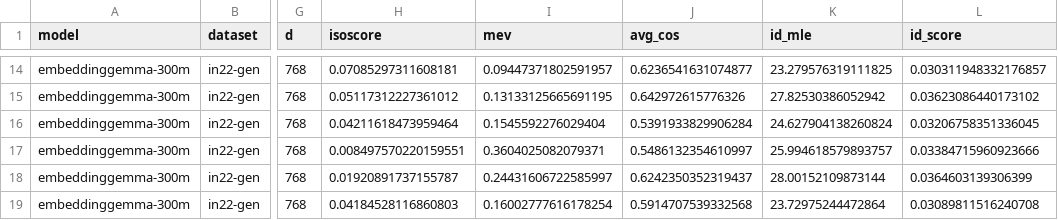
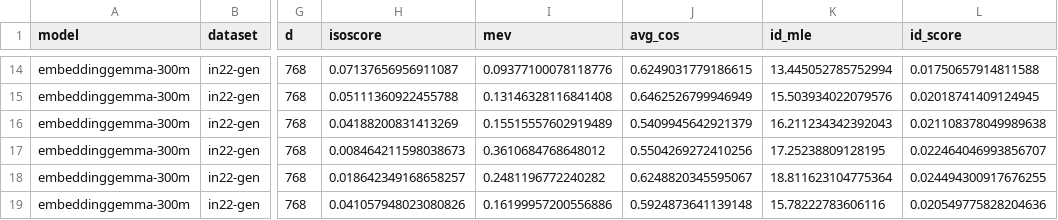
Before and after one commit to Ninjacoder-vedant/NLP-assignment-2-approach-1, a CSV file: results/embeddinggemma-300m/in22-gen/hin_Deva.csv, drawn as a sheet; only a part is shown, gaps mark what is left out; the diff covers the shown part only; the diff names each change by its address in the sheet, - before the commit and + after, or states it on an @@ line.

```diff
--- a/results/embeddinggemma-300m/in22-gen/hin_Deva.csv
+++ b/results/embeddinggemma-300m/in22-gen/hin_Deva.csv
-H14 (isoscore): 0.07085297311608181
+H14 (isoscore): 0.07137656956911087
-I14 (mev): 0.09447371802591957
+I14 (mev): 0.09377100078118776
-J14 (avg_cos): 0.6236541631074877
+J14 (avg_cos): 0.6249031779186615
-K14 (id_mle): 23.279576319111825
+K14 (id_mle): 13.445052785752994
-L14 (id_score): 0.030311948332176857
+L14 (id_score): 0.01750657914811588
-H15 (isoscore): 0.05117312227361012
+H15 (isoscore): 0.05111360922455788
-I15 (mev): 0.13133125665691195
+I15 (mev): 0.13146328116841408
-J15 (avg_cos): 0.642972615776326
+J15 (avg_cos): 0.6462526799946949
-K15 (id_mle): 27.82530386052942
+K15 (id_mle): 15.503934022079576
-L15 (id_score): 0.03623086440173102
+L15 (id_score): 0.02018741409124945
-H16 (isoscore): 0.04211618473959464
+H16 (isoscore): 0.04188200831413269
-I16 (mev): 0.1545592276029404
+I16 (mev): 0.15515557602919489
-J16 (avg_cos): 0.5391933829906284
+J16 (avg_cos): 0.5409945642921379
-K16 (id_mle): 24.627904138260824
+K16 (id_mle): 16.211234342392043
-L16 (id_score): 0.03206758351336045
+L16 (id_score): 0.021108378049989638
-H17 (isoscore): 0.008497570220159551
+H17 (isoscore): 0.008464211598038673
-I17 (mev): 0.3604025082079371
+I17 (mev): 0.3610684768648012
-J17 (avg_cos): 0.5486132354610997
+J17 (avg_cos): 0.5504269272410256
-K17 (id_mle): 25.994618579893757
+K17 (id_mle): 17.25238809128195
-L17 (id_score): 0.03384715960923666
+L17 (id_score): 0.022464046993856707
-H18 (isoscore): 0.01920891737155787
+H18 (isoscore): 0.018642349168658257
-I18 (mev): 0.24431606722585997
+I18 (mev): 0.2481196772240282
-J18 (avg_cos): 0.6242350352319437
+J18 (avg_cos): 0.6248820345595067
-K18 (id_mle): 28.00152109873144
+K18 (id_mle): 18.811623104775364
-L18 (id_score): 0.0364603139306399
+L18 (id_score): 0.024494300917676255
-H19 (isoscore): 0.04184528116860803
+H19 (isoscore): 0.041057948023080826
-I19 (mev): 0.16002777616178254
+I19 (mev): 0.16199957200556886
-J19 (avg_cos): 0.5914707539332568
+J19 (avg_cos): 0.5924873641139148
-K19 (id_mle): 23.72975244472864
+K19 (id_mle): 15.78222783606116
-L19 (id_score): 0.03089811516240708
+L19 (id_score): 0.020549775828204636
```
Also changed, not shown: 96 edited cells elsewhere in this file, 57 other files.
